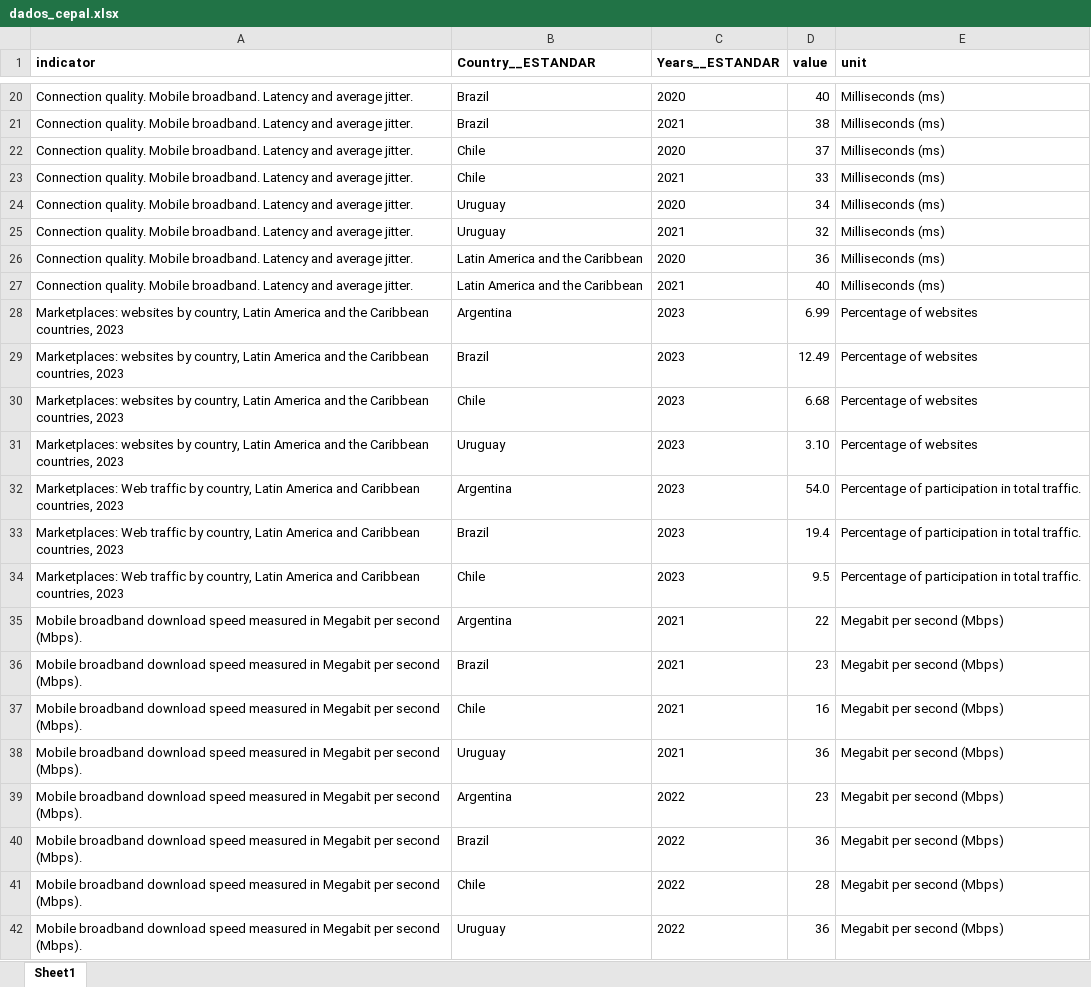
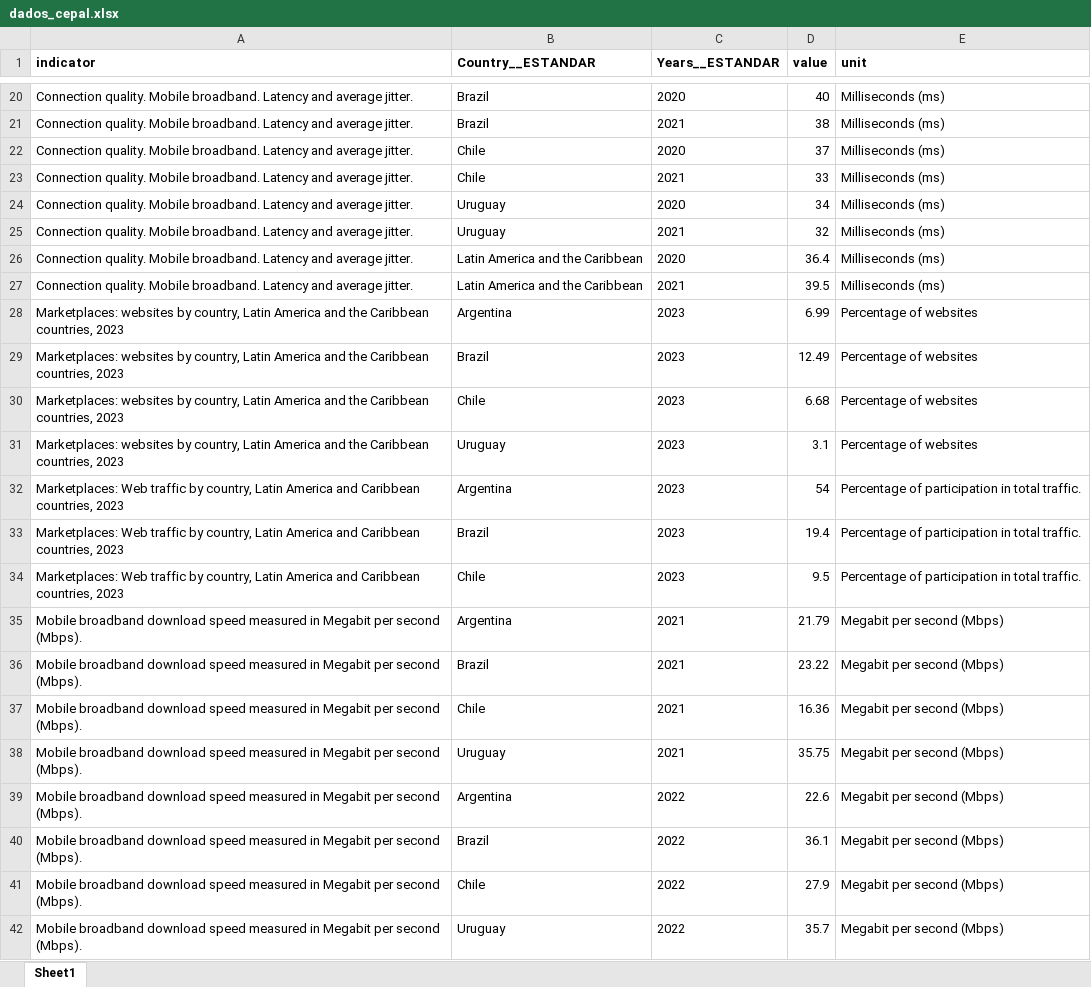
Before and after one commit to g-salgueiro/Meli_VagaAE, an Excel workbook: 01_dashboard/data/dados_cepal.xlsx, sheet Sheet1, drawn as a sheet; only a part is shown, gaps mark what is left out; values as stored, in another font and other column widths than the file's, no borders; the diff covers the shown part only; the diff names each change by its address in the sheet, - before the commit and + after, or states it on an @@ line.

Commit message:
Add dados do dashboard em CSV

```diff
--- a/01_dashboard/data/dados_cepal.xlsx (sheet Sheet1)
+++ b/01_dashboard/data/dados_cepal.xlsx (sheet Sheet1)
-D26 (value): 36
+D26 (value): 36.4
-D27 (value): 40
+D27 (value): 39.5
-D31 (value): 3.10
+D31 (value): 3.1
-D32 (value): 54.0
+D32 (value): 54
-D35 (value): 22
+D35 (value): 21.79
-D36 (value): 23
+D36 (value): 23.22
-D37 (value): 16
+D37 (value): 16.36
-D38 (value): 36
+D38 (value): 35.75
-D39 (value): 23
+D39 (value): 22.6
-D40 (value): 36
+D40 (value): 36.1
-D41 (value): 28
+D41 (value): 27.9
-D42 (value): 36
+D42 (value): 35.7
```
Also changed, not shown: 10 edited cells elsewhere in this sheet, 2 other files.
